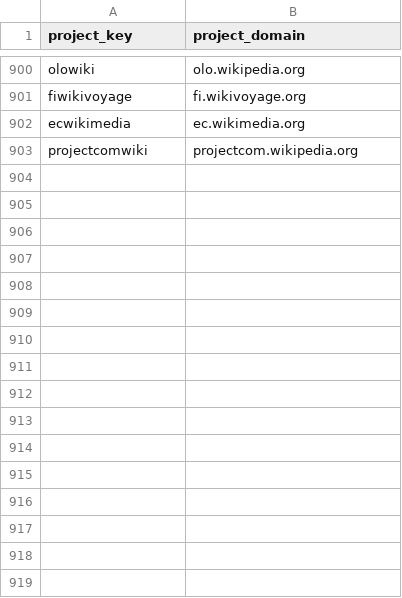
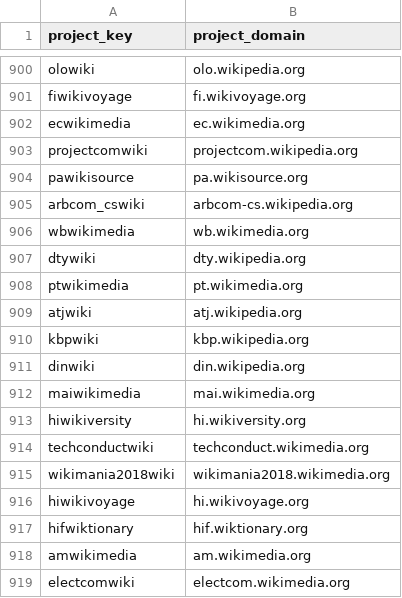
Before and after one commit to wikimedia-research/Community-Insights-sampling, a TSV file: project-domains.tsv (was project_domains.tsv), drawn as a sheet; only a part is shown, gaps mark what is left out; the diff names each change by its address in the sheet, - before the commit and + after, or states it on an @@ line.

Commit message:
Update project group and project domain tables to account for changes in the last year

```diff
--- a/project_domains.tsv
+++ b/project-domains.tsv
+row 904: pawikisource | pa.wikisource.org
+row 905: arbcom_cswiki | arbcom-cs.wikipedia.org
+row 906: wbwikimedia | wb.wikimedia.org
+row 907: dtywiki | dty.wikipedia.org
+row 908: ptwikimedia | pt.wikimedia.org
+row 909: atjwiki | atj.wikipedia.org
+row 910: kbpwiki | kbp.wikipedia.org
+row 911: dinwiki | din.wikipedia.org
+row 912: maiwikimedia | mai.wikimedia.org
+row 913: hiwikiversity | hi.wikiversity.org
+row 914: techconductwiki | techconduct.wikimedia.org
+row 915: wikimania2018wiki | wikimania2018.wikimedia.org
+row 916: hiwikivoyage | hi.wikivoyage.org
+row 917: hifwiktionary | hif.wiktionary.org
+row 918: amwikimedia | am.wikimedia.org
+row 919: electcomwiki | electcom.wikimedia.org
```
Also changed, not shown: project-groups.tsv, 1 other file.
